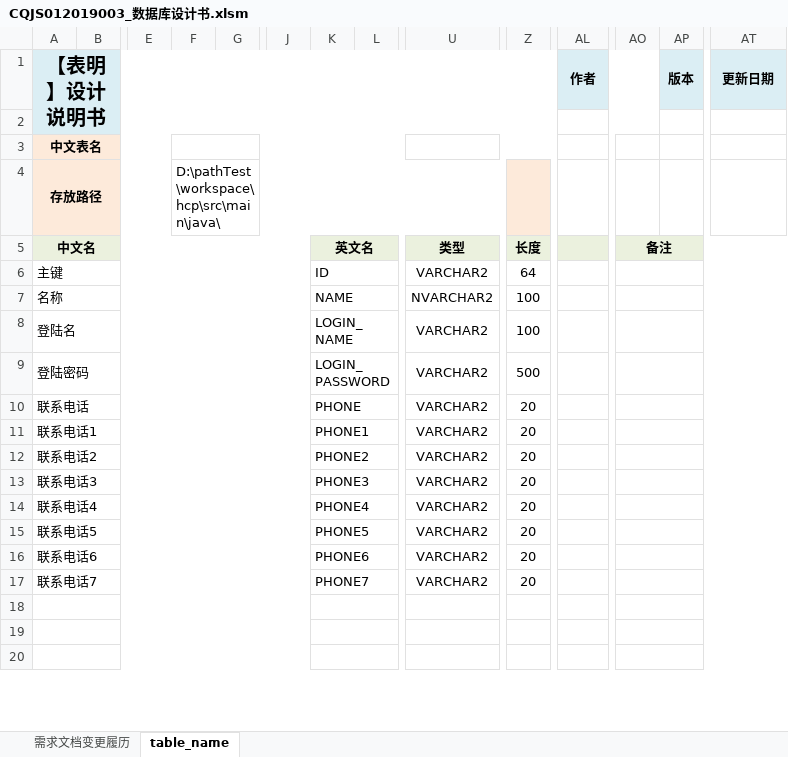
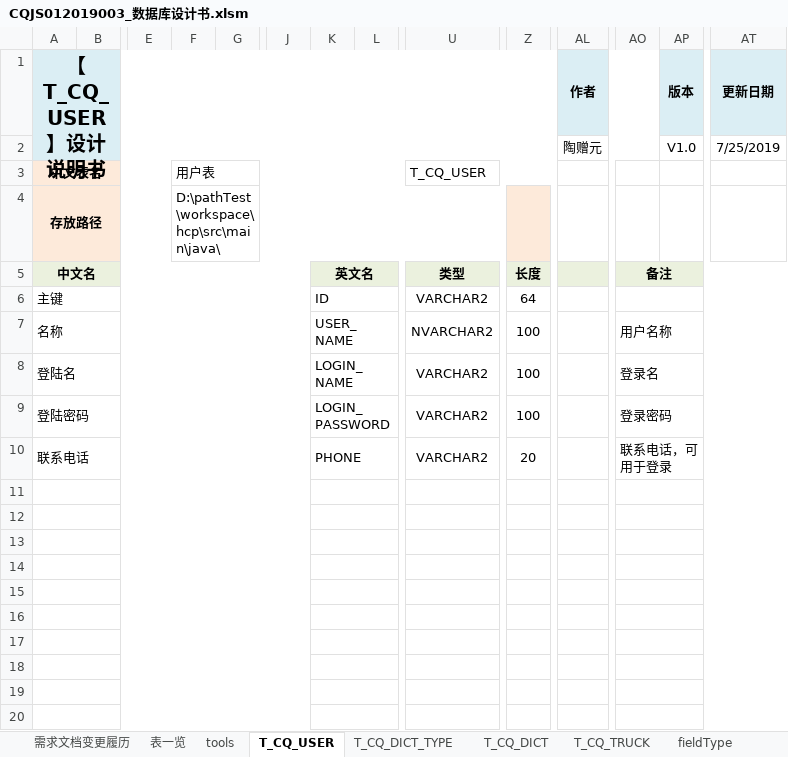
Before and after one commit to pettypower/SJY, an Excel workbook: 10_池泉二手车平台/02_数据库原型设计/CQJS012019003_数据库设计书.xlsm, sheet T_CQ_USER, drawn as a sheet; only a part is shown, gaps mark what is left out; values as stored, in another font and other column widths than the file's, no borders; rows hold the shown columns only; the diff names each change by its address in the sheet, - before the commit and + after, or states it on an @@ line.

```diff
--- a/10_池泉二手车平台/02_数据库原型设计/CQJS012019003_数据库设计书.xlsm (sheet T_CQ_USER)
+++ b/10_池泉二手车平台/02_数据库原型设计/CQJS012019003_数据库设计书.xlsm (sheet T_CQ_USER)
-sheet tab: table_name
+sheet tab: T_CQ_USER
+sheet tab: 表一览
+sheet tab: tools
+sheet tab: T_CQ_DICT_TYPE
+sheet tab: T_CQ_DICT
+sheet tab: T_CQ_TRUCK
+sheet tab: fieldType
-A1: 【表明】设计说明书
+A1: 【T_CQ_USER】设计说明书
-row 2: (empty)
+row 2:  |  |  |  |  |  |  |  |  |  | 陶赠元 |  | V1.0 | 7/25/2019
-F3: (empty)
+F3: 用户表
-U3: (empty)
+U3: T_CQ_USER
-K7: NAME
+K7: USER_NAME
-AO7: (empty)
+AO7: 用户名称
-AO8: (empty)
+AO8: 登录名
-Z9: 500
+Z9: 100
-AO9: (empty)
+AO9: 登录密码
-AO10: (empty)
+AO10: 联系电话，可用于登录
-row 11: 联系电话1 |  |  |  |  |  | PHONE1 |  | VARCHAR2 | 20
+row 11: (empty)
-row 12: 联系电话2 |  |  |  |  |  | PHONE2 |  | VARCHAR2 | 20
+row 12: (empty)
-row 13: 联系电话3 |  |  |  |  |  | PHONE3 |  | VARCHAR2 | 20
+row 13: (empty)
-row 14: 联系电话4 |  |  |  |  |  | PHONE4 |  | VARCHAR2 | 20
+row 14: (empty)
-row 15: 联系电话5 |  |  |  |  |  | PHONE5 |  | VARCHAR2 | 20
+row 15: (empty)
-row 16: 联系电话6 |  |  |  |  |  | PHONE6 |  | VARCHAR2 | 20
+row 16: (empty)
-row 17: 联系电话7 |  |  |  |  |  | PHONE7 |  | VARCHAR2 | 20
+row 17: (empty)
```
Also changed, not shown: sheet 需求文档变更履历, charts or pictures, 10_池泉二手车平台/04_项目管理/CQJS012019004_项目计划.xlsx.
